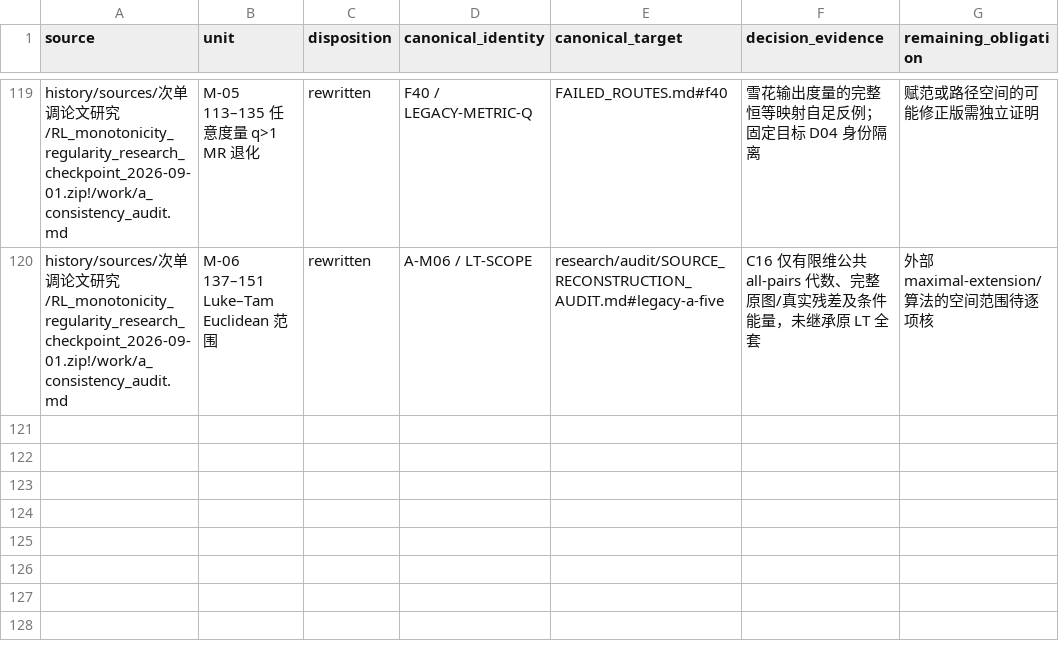
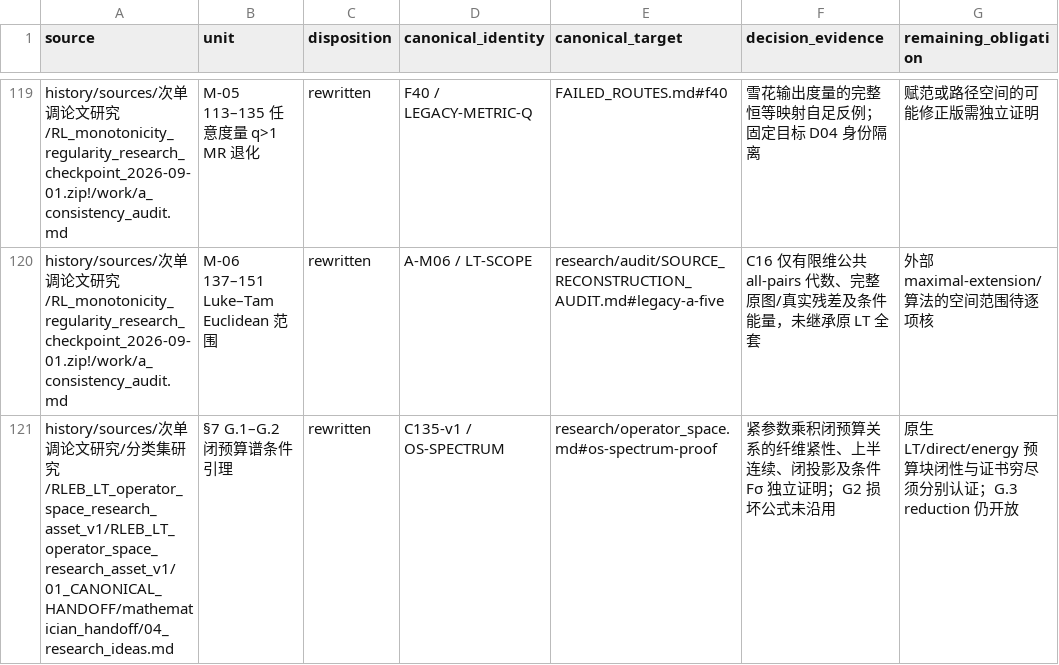
Before and after one commit to SOMEBODYJUN/ppa, a TSV file: research/audit/UNIT_DISPOSITIONS.tsv, drawn as a sheet; only a part is shown, gaps mark what is left out.

Commit message:
Reconstruct compact step spectrum gate and repair graph semantics

```diff
--- a/research/audit/UNIT_DISPOSITIONS.tsv
+++ b/research/audit/UNIT_DISPOSITIONS.tsv
@@ -120 +120,2 @@ history/sources/次单调论文研究/RL_monotonicity_regularity_research_checkp
 history/sources/次单调论文研究/RL_monotonicity_regularity_research_checkpoint_2026-09-01.zip!/work/a_consistency_audit.md	M-06 137–151 Luke–Tam Euclidean 范围	rewritten	A-M06 / LT-SCOPE	research/audit/SOURCE_RECONSTRUCTION_AUDIT.md#legacy-a-five	C16 仅有限维公共 all-pairs 代数、完整原图/真实残差及条件能量，未继承原 LT 全套	外部 maximal-extension/算法的空间范围待逐项核
+history/sources/次单调论文研究/分类集研究/RLEB_LT_operator_space_research_asset_v1/RLEB_LT_operator_space_research_asset_v1/01_CANONICAL_HANDOFF/mathematician_handoff/04_research_ideas.md	§7 G.1–G.2 闭预算谱条件引理	rewritten	C135-v1 / OS-SPECTRUM	research/operator_space.md#os-spectrum-proof	紧参数乘积闭预算关系的纤维紧性、上半连续、闭投影及条件 Fσ 独立证明；G2 损坏公式未沿用	原生 LT/direct/energy 预算块闭性与证书穷尽须分别认证；G.3 reduction 仍开放
```
Also changed, not shown: research/audit/SEMANTIC_UNIT_SEED.tsv, 16 other files.
